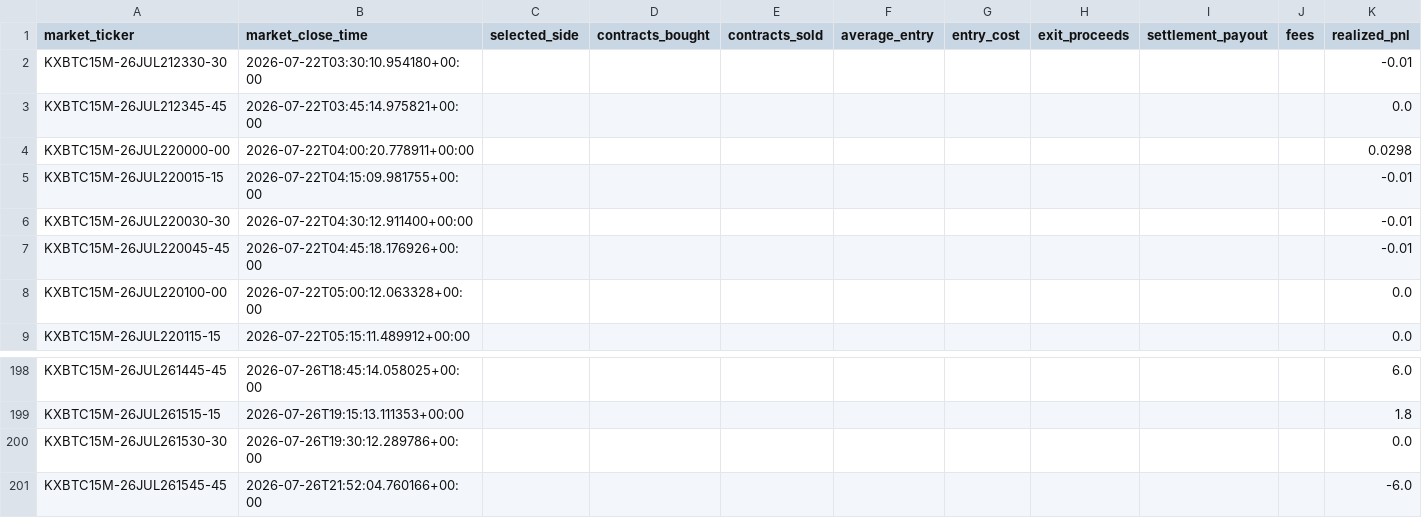
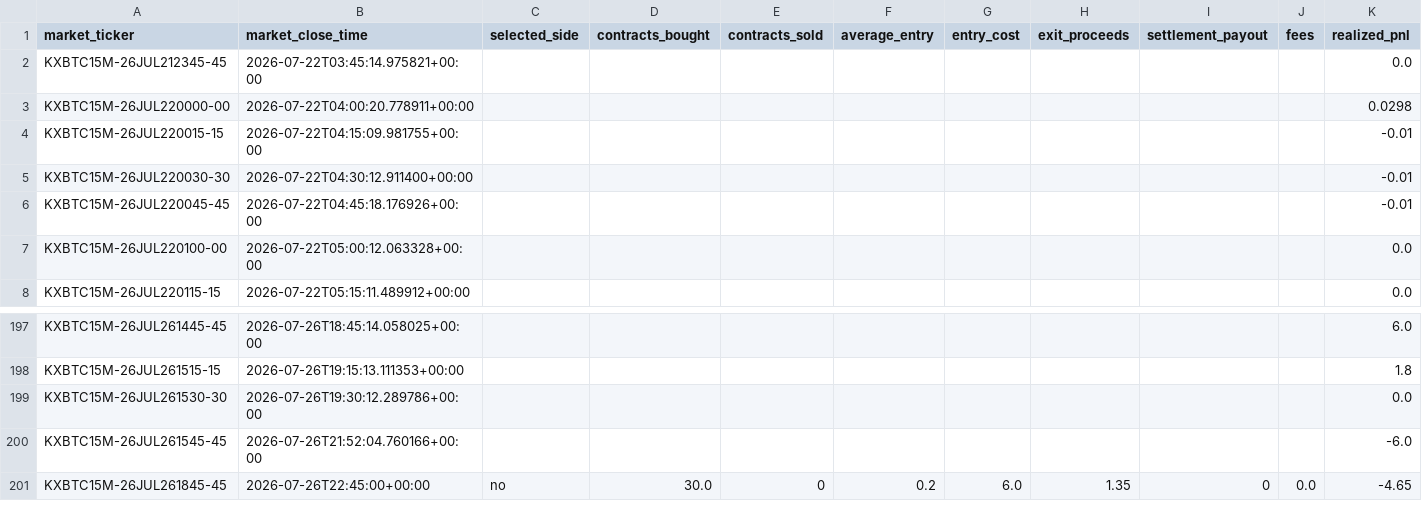
Before and after one commit to tamzid2001/polymarketfuturesbot, a CSV file: data/kalshi_actual_equity_history.csv, drawn as a sheet; only a part is shown, gaps mark what is left out; removed rows and columns are numbered as before the commit, all else as after; rows hold the shown columns only; the diff names each change by its address in the sheet, - before the commit and + after, or states it on an @@ line.

```diff
--- a/data/kalshi_actual_equity_history.csv
+++ b/data/kalshi_actual_equity_history.csv
-row 2: KXBTC15M-26JUL212330-30 | 2026-07-22T03:30:10.954180+00:00 |  |  |  |  |  |  |  |  | -0.01
+row 201: KXBTC15M-26JUL261845-45 | 2026-07-26T22:45:00+00:00 | no | 30.0 | 0 | 0.2 | 6.0 | 1.35 | 0 | 0.0 | -4.65
```
Also changed, not shown: data/kalshi_shadow_equity_history.csv, 3 other files.
